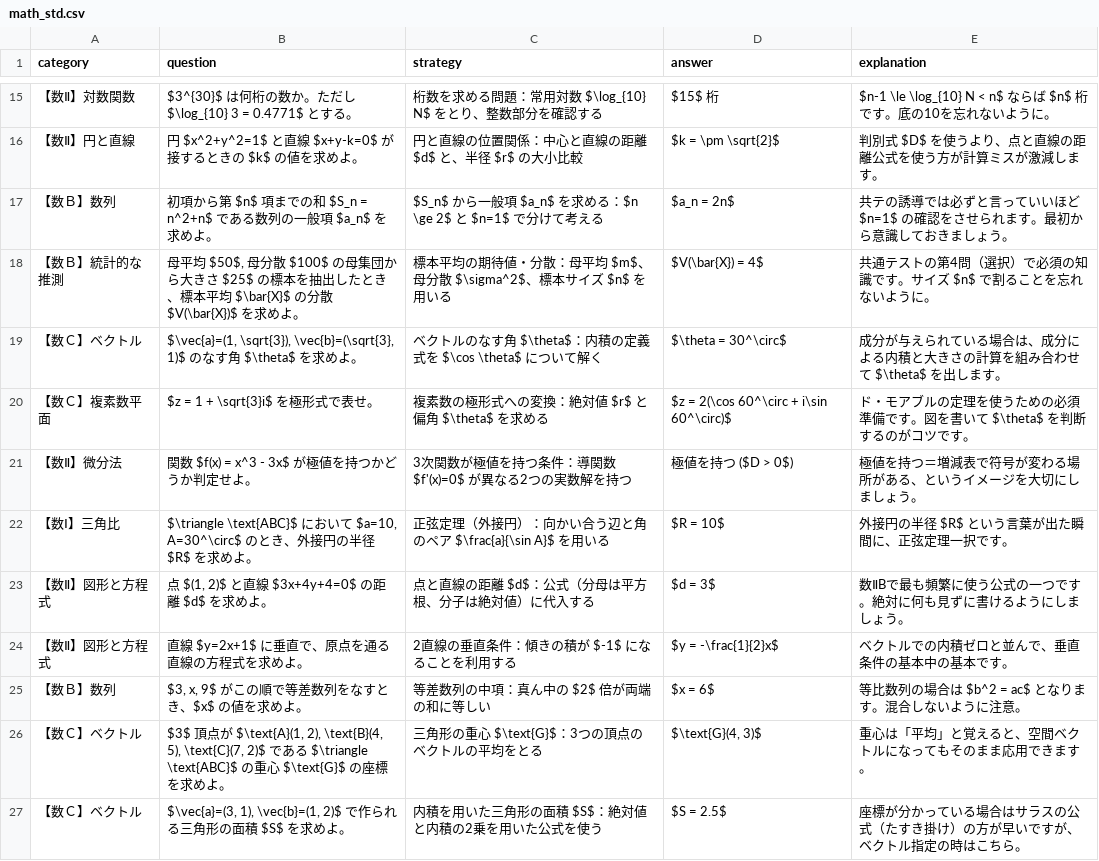
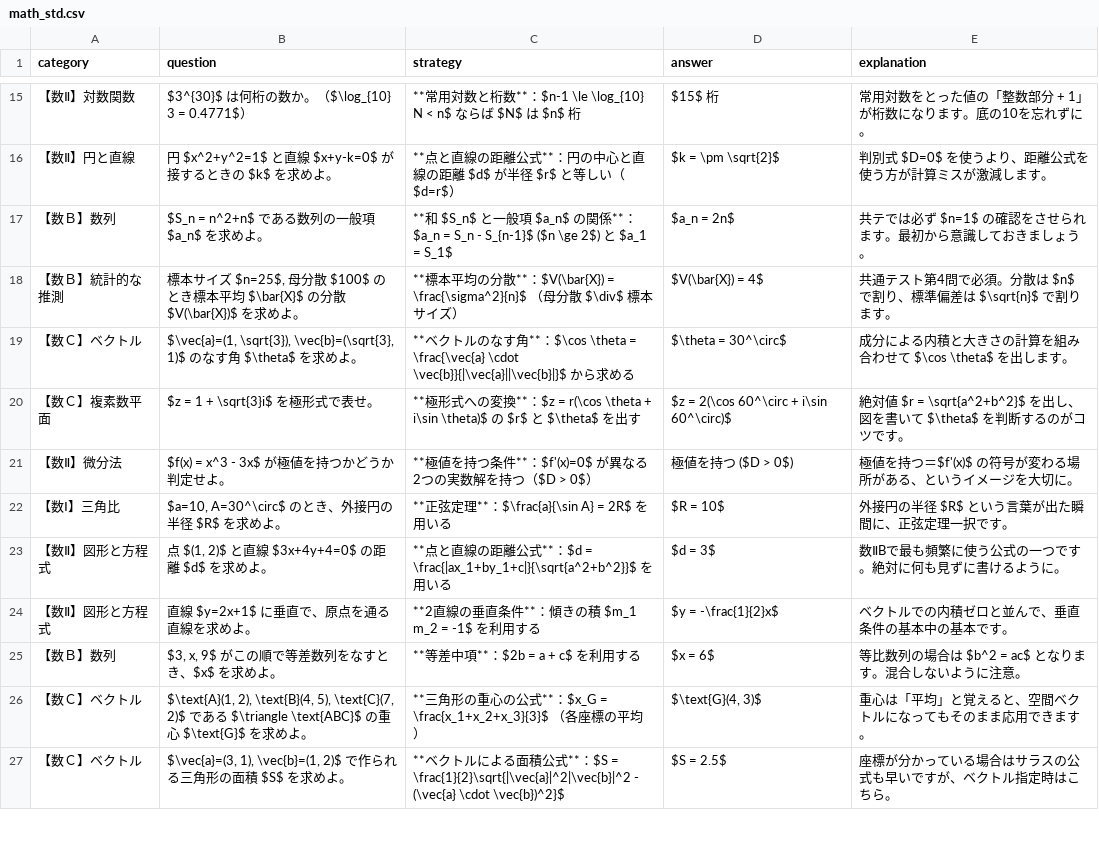
Before and after one commit to toppatayouhei-debug/science-study-app, a CSV file: math_std.csv, drawn as a sheet; only a part is shown, gaps mark what is left out; the diff covers the shown part only.

```diff
--- a/math_std.csv
+++ b/math_std.csv
@@ -15,13 +15,13 @@ category,question,strategy,answer,explanation
-【数Ⅱ】対数関数,$3^{30}$ は何桁の数か。ただし $\log_{10} 3 = 0.4771$ とする。,桁数を求める問題：常用対数 $\log_{10} N$ をとり、整数部分を確認する,$15$ 桁,$n-1 \le \log_{10} N < n$ ならば $n$ 桁です。底の10を忘れないように。
-【数Ⅱ】円と直線,円 $x^2+y^2=1$ と直線 $x+y-k=0$ が接するときの $k$ の値を求めよ。,円と直線の位置関係：中心と直線の距離 $d$ と、半径 $r$ の大小比較,$k = \pm \sqrt{2}$,判別式 $D$ を使うより、点と直線の距離公式を使う方が計算ミスが激減します。
-【数Ｂ】数列,初項から第 $n$ 項までの和 $S_n = n^2+n$ である数列の一般項 $a_n$ を求めよ。,$S_n$ から一般項 $a_n$ を求める：$n \ge 2$ と $n=1$ で分けて考える,$a_n = 2n$,共テの誘導では必ずと言っていいほど $n=1$ の確認をさせられます。最初から意識しておきましょう。
-【数Ｂ】統計的な推測,"母平均 $50$, 母分散 $100$ の母集団から大きさ $25$ の標本を抽出したとき、標本平均 $\bar{X}$ の分散 $V(\bar{X})$ を求めよ。",標本平均の期待値・分散：母平均 $m$、母分散 $\sigma^2$、標本サイズ $n$ を用いる,$V(\bar{X}) = 4$,共通テストの第4問（選択）で必須の知識です。サイズ $n$ で割ることを忘れないように。
-【数Ｃ】ベクトル,"$\vec{a}=(1, \sqrt{3}), \vec{b}=(\sqrt{3}, 1)$ のなす角 $\theta$ を求めよ。",ベクトルのなす角 $\theta$：内積の定義式を $\cos \theta$ について解く,$\theta = 30^\circ$,成分が与えられている場合は、成分による内積と大きさの計算を組み合わせて $\theta$ を出します。
-【数Ｃ】複素数平面,$z = 1 + \sqrt{3}i$ を極形式で表せ。,複素数の極形式への変換：絶対値 $r$ と偏角 $\theta$ を求める,$z = 2(\cos 60^\circ + i\sin 60^\circ)$,ド・モアブルの定理を使うための必須準備です。図を書いて $\theta$ を判断するのがコツです。
-【数Ⅱ】微分法,関数 $f(x) = x^3 - 3x$ が極値を持つかどうか判定せよ。,3次関数が極値を持つ条件：導関数 $f'(x)=0$ が異なる2つの実数解を持つ,極値を持つ ($D > 0$),極値を持つ＝増減表で符号が変わる場所がある、というイメージを大切にしましょう。
-【数Ⅰ】三角比,"$\triangle \text{ABC}$ において $a=10, A=30^\circ$ のとき、外接円の半径 $R$ を求めよ。",正弦定理（外接円）：向かい合う辺と角のペア $\frac{a}{\sin A}$ を用いる,$R = 10$,外接円の半径 $R$ という言葉が出た瞬間に、正弦定理一択です。
-【数Ⅱ】図形と方程式,"点 $(1, 2)$ と直線 $3x+4y+4=0$ の距離 $d$ を求めよ。",点と直線の距離 $d$：公式（分母は平方根、分子は絶対値）に代入する,$d = 3$,数ⅡBで最も頻繁に使う公式の一つです。絶対に何も見ずに書けるようにしましょう。
-【数Ⅱ】図形と方程式,直線 $y=2x+1$ に垂直で、原点を通る直線の方程式を求めよ。,2直線の垂直条件：傾きの積が $-1$ になることを利用する,$y = -\frac{1}{2}x$,ベクトルでの内積ゼロと並んで、垂直条件の基本中の基本です。
-【数Ｂ】数列,"$3, x, 9$ がこの順で等差数列をなすとき、$x$ の値を求めよ。",等差数列の中項：真ん中の $2$ 倍が両端の和に等しい,$x = 6$,等比数列の場合は $b^2 = ac$ となります。混合しないように注意。
-【数Ｃ】ベクトル,"$3$ 頂点が $\text{A}(1, 2), \text{B}(4, 5), \text{C}(7, 2)$ である $\triangle \text{ABC}$ の重心 $\text{G}$ の座標を求めよ。",三角形の重心 $\text{G}$：3つの頂点のベクトルの平均をとる,"$\text{G}(4, 3)$",重心は「平均」と覚えると、空間ベクトルになってもそのまま応用できます。
-【数Ｃ】ベクトル,"$\vec{a}=(3, 1), \vec{b}=(1, 2)$ で作られる三角形の面積 $S$ を求めよ。",内積を用いた三角形の面積 $S$：絶対値と内積の2乗を用いた公式を使う,$S = 2.5$,座標が分かっている場合はサラスの公式（たすき掛け）の方が早いですが、ベクトル指定の時はこちら。
+【数Ⅱ】対数関数,$3^{30}$ は何桁の数か。（$\log_{10} 3 = 0.4771$）,**常用対数と桁数**：$n-1 \le \log_{10} N < n$ ならば $N$ は $n$ 桁,$15$ 桁,常用対数をとった値の「整数部分 + 1」が桁数になります。底の10を忘れずに。
+【数Ⅱ】円と直線,円 $x^2+y^2=1$ と直線 $x+y-k=0$ が接するときの $k$ を求めよ。,**点と直線の距離公式**：円の中心と直線の距離 $d$ が半径 $r$ と等しい（$d=r$）,$k = \pm \sqrt{2}$,判別式 $D=0$ を使うより、距離公式を使う方が計算ミスが激減します。
+【数Ｂ】数列,$S_n = n^2+n$ である数列の一般項 $a_n$ を求めよ。,**和 $S_n$ と一般項 $a_n$ の関係**：$a_n = S_n - S_{n-1}$ ($n \ge 2$) と $a_1 = S_1$,$a_n = 2n$,共テでは必ず $n=1$ の確認をさせられます。最初から意識しておきましょう。
+【数Ｂ】統計的な推測,"標本サイズ $n=25$, 母分散 $100$ のとき標本平均 $\bar{X}$ の分散 $V(\bar{X})$ を求めよ。",**標本平均の分散**：$V(\bar{X}) = \frac{\sigma^2}{n}$ （母分散 $\div$ 標本サイズ）,$V(\bar{X}) = 4$,共通テスト第4問で必須。分散は $n$ で割り、標準偏差は $\sqrt{n}$ で割ります。
+【数Ｃ】ベクトル,"$\vec{a}=(1, \sqrt{3}), \vec{b}=(\sqrt{3}, 1)$ のなす角 $\theta$ を求めよ。",**ベクトルのなす角**：$\cos \theta = \frac{\vec{a} \cdot \vec{b}}{|\vec{a}||\vec{b}|}$ から求める,$\theta = 30^\circ$,成分による内積と大きさの計算を組み合わせて $\cos \theta$ を出します。
+【数Ｃ】複素数平面,$z = 1 + \sqrt{3}i$ を極形式で表せ。,**極形式への変換**：$z = r(\cos \theta + i\sin \theta)$ の $r$ と $\theta$ を出す,$z = 2(\cos 60^\circ + i\sin 60^\circ)$,絶対値 $r = \sqrt{a^2+b^2}$ を出し、図を書いて $\theta$ を判断するのがコツです。
+【数Ⅱ】微分法,$f(x) = x^3 - 3x$ が極値を持つかどうか判定せよ。,**極値を持つ条件**：$f'(x)=0$ が異なる2つの実数解を持つ（$D > 0$）,極値を持つ ($D > 0$),極値を持つ＝$f'(x)$ の符号が変わる場所がある、というイメージを大切に。
+【数Ⅰ】三角比,"$a=10, A=30^\circ$ のとき、外接円の半径 $R$ を求めよ。",**正弦定理**：$\frac{a}{\sin A} = 2R$ を用いる,$R = 10$,外接円の半径 $R$ という言葉が出た瞬間に、正弦定理一択です。
+【数Ⅱ】図形と方程式,"点 $(1, 2)$ と直線 $3x+4y+4=0$ の距離 $d$ を求めよ。",**点と直線の距離公式**：$d = \frac{|ax_1+by_1+c|}{\sqrt{a^2+b^2}}$ を用いる,$d = 3$,数ⅡBで最も頻繁に使う公式の一つです。絶対に何も見ずに書けるように。
+【数Ⅱ】図形と方程式,直線 $y=2x+1$ に垂直で、原点を通る直線を求めよ。,**2直線の垂直条件**：傾きの積 $m_1 m_2 = -1$ を利用する,$y = -\frac{1}{2}x$,ベクトルでの内積ゼロと並んで、垂直条件の基本中の基本です。
+【数Ｂ】数列,"$3, x, 9$ がこの順で等差数列をなすとき、$x$ を求めよ。",**等差中項**：$2b = a + c$ を利用する,$x = 6$,等比数列の場合は $b^2 = ac$ となります。混合しないように注意。
+【数Ｃ】ベクトル,"$\text{A}(1, 2), \text{B}(4, 5), \text{C}(7, 2)$ である $\triangle \text{ABC}$ の重心 $\text{G}$ を求めよ。",**三角形の重心の公式**：$x_G = \frac{x_1+x_2+x_3}{3}$ （各座標の平均）,"$\text{G}(4, 3)$",重心は「平均」と覚えると、空間ベクトルになってもそのまま応用できます。
+【数Ｃ】ベクトル,"$\vec{a}=(3, 1), \vec{b}=(1, 2)$ で作られる三角形の面積 $S$ を求めよ。",**ベクトルによる面積公式**：$S = \frac{1}{2}\sqrt{|\vec{a}|^2|\vec{b}|^2 - (\vec{a} \cdot \vec{b})^2}$,$S = 2.5$,座標が分かっている場合はサラスの公式も早いですが、ベクトル指定時はこちら。
```
Also changed, not shown: 1 added row, 1 removed row and 138 edited cells elsewhere in this file.
